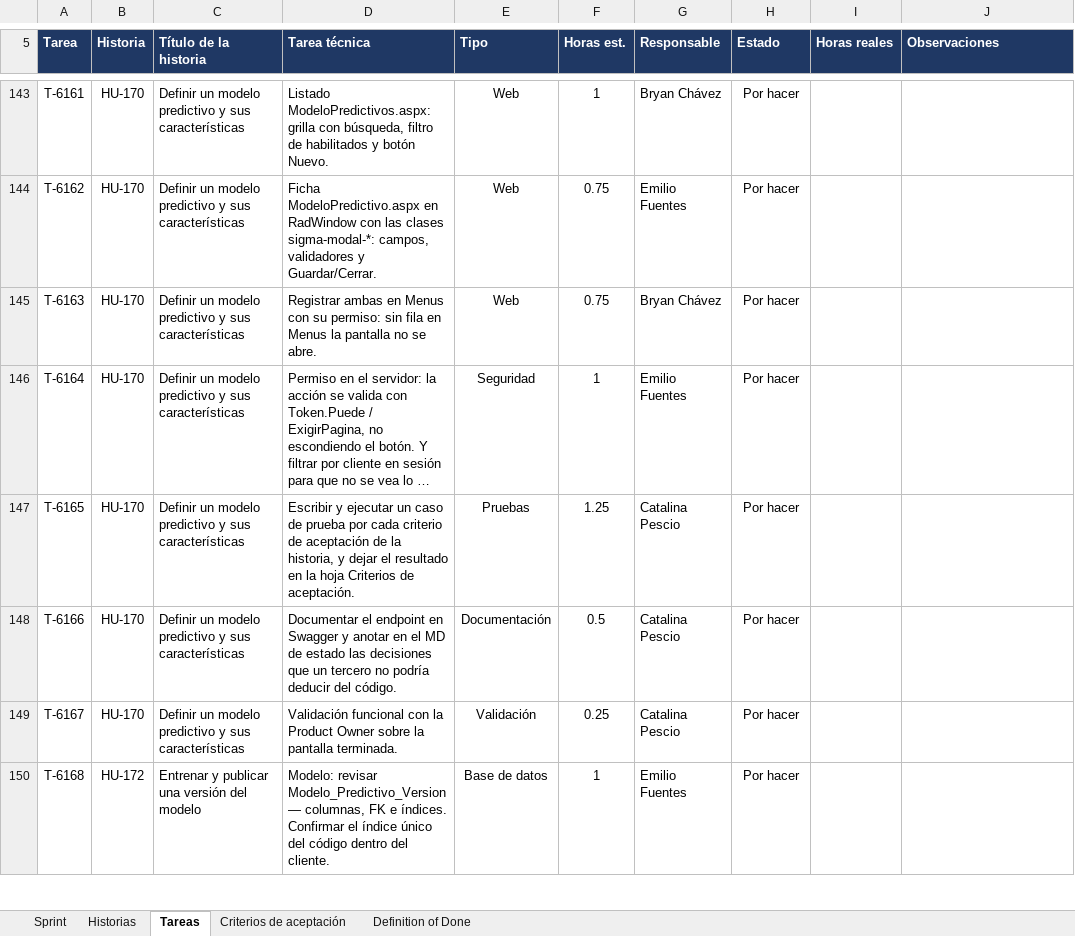
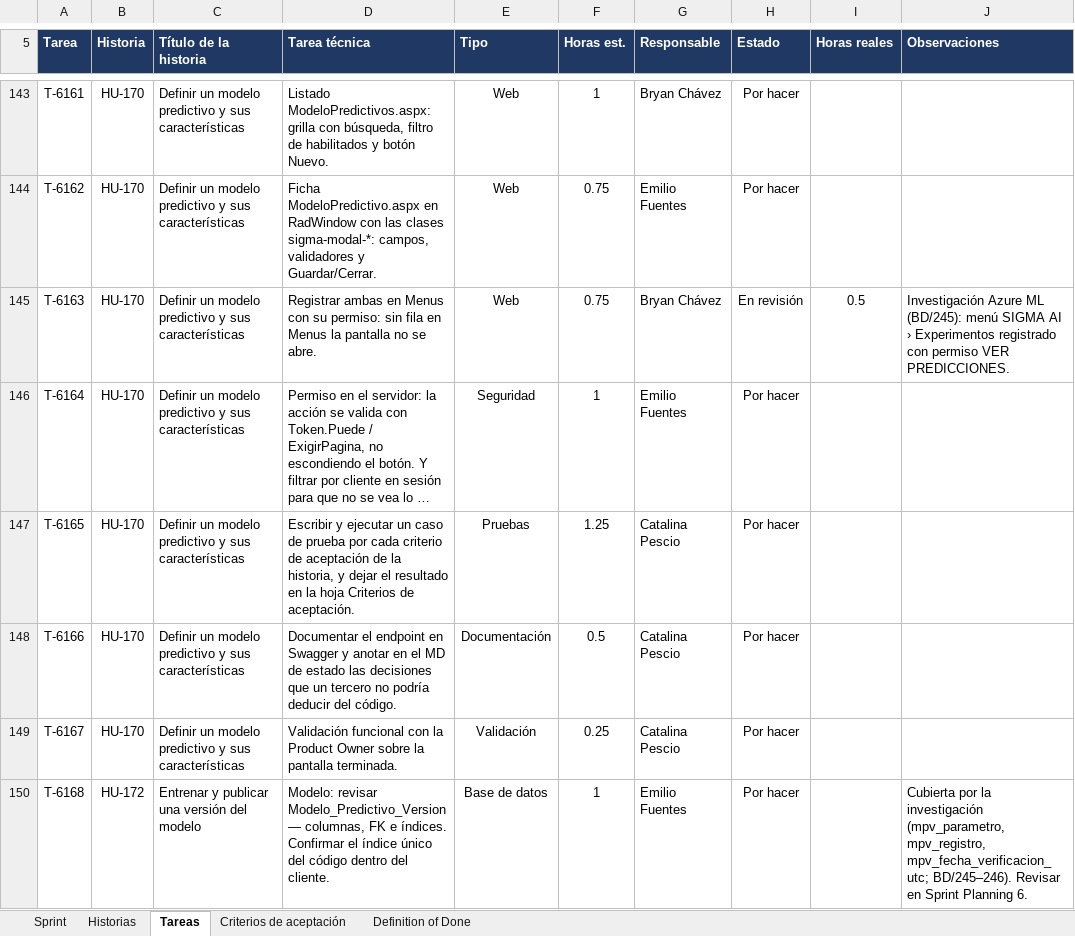
Before and after one commit to CodigoCreativoCL/SIGMA, an Excel workbook: Fase 2/Sprint Backlogs/SIGMA_Sprint_Backlog_S6.xlsx, sheet Tareas, drawn as a sheet; only a part is shown, gaps mark what is left out; long unchanged cells end in …; values as stored, in another font and other column widths than the file's, no borders; conditional formats not drawn; the diff covers the shown part only; the diff names each change by its address in the sheet, - before the commit and + after, or states it on an @@ line.

```diff
--- a/Fase 2/Sprint Backlogs/SIGMA_Sprint_Backlog_S6.xlsx (sheet Tareas)
+++ b/Fase 2/Sprint Backlogs/SIGMA_Sprint_Backlog_S6.xlsx (sheet Tareas)
-H145 (Estado): Por hacer
+H145 (Estado): En revisión
-I145 (Horas reales): (empty)
+I145 (Horas reales): 0.5
-J145 (Observaciones): (empty)
+J145 (Observaciones): Investigación Azure ML (BD/245): menú SIGMA AI › Experimentos registrado con permiso VER PREDICCIONES.
-J150 (Observaciones): (empty)
+J150 (Observaciones): Cubierta por la investigación (mpv_parametro, mpv_registro, mpv_fecha_verificacion_utc; BD/245–246). Revisar en Sprint Planning 6.
```
Also changed, not shown: 25 edited cells elsewhere in this sheet, 4 other files.
